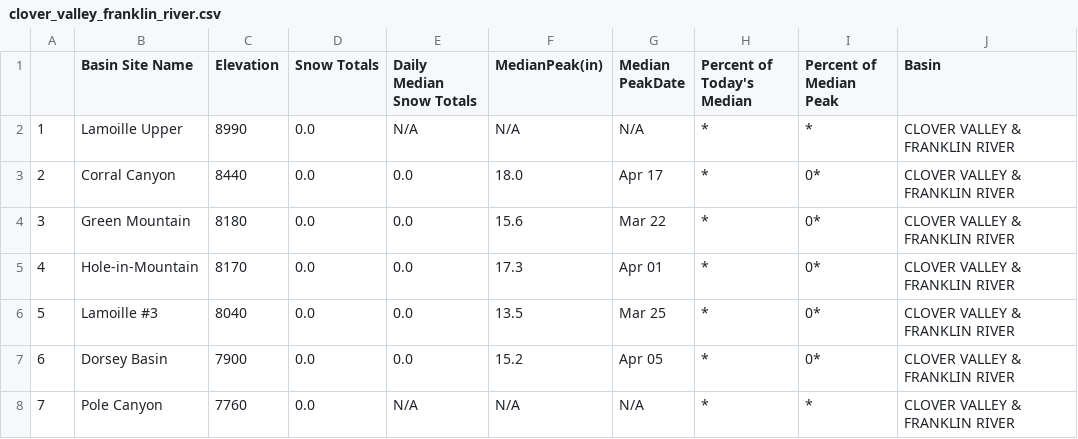
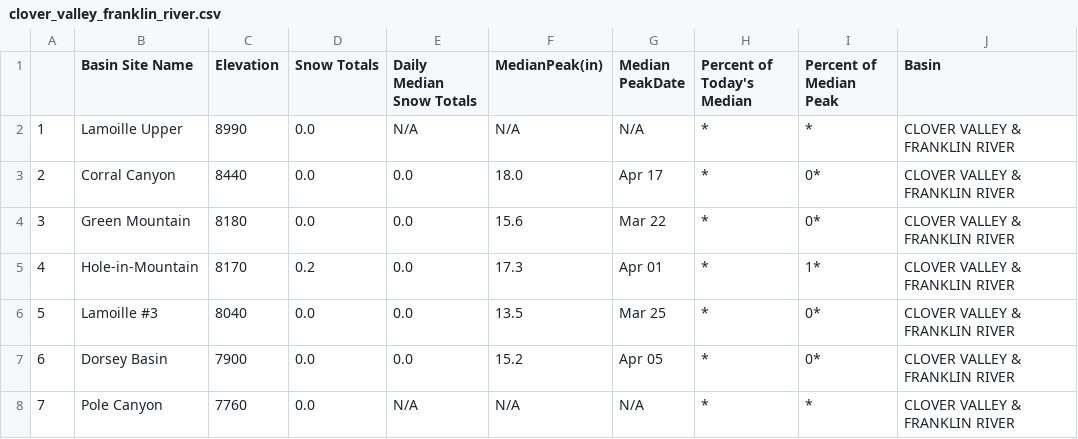
Before and after one commit to abcotvdata/CA-weather-tracker, a CSV file: clover_valley_franklin_river.csv, drawn as a sheet.

```diff
--- a/clover_valley_franklin_river.csv
+++ b/clover_valley_franklin_river.csv
@@ -4,3 +4,3 @@
 "3","Green Mountain","8180","0.0","0.0","15.6","Mar 22","*","0*","CLOVER VALLEY & FRANKLIN RIVER"
-"4","Hole-in-Mountain","8170","0.0","0.0","17.3","Apr 01","*","0*","CLOVER VALLEY & FRANKLIN RIVER"
+"4","Hole-in-Mountain","8170","0.2","0.0","17.3","Apr 01","*","1*","CLOVER VALLEY & FRANKLIN RIVER"
 "5","Lamoille #3","8040","0.0","0.0","13.5","Mar 25","*","0*","CLOVER VALLEY & FRANKLIN RIVER"
```
Also changed, not shown: reservoir_table.csv, upper_humboldt_river.csv, 4 other files.
